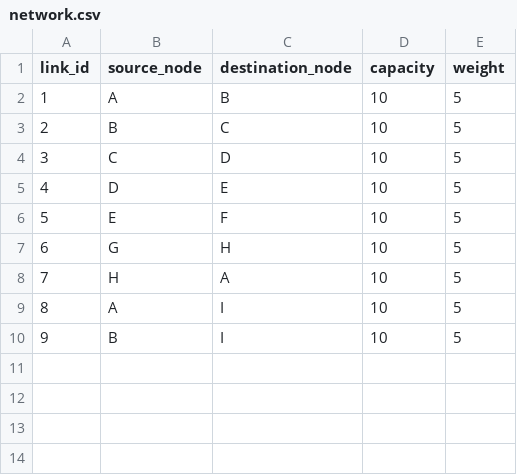
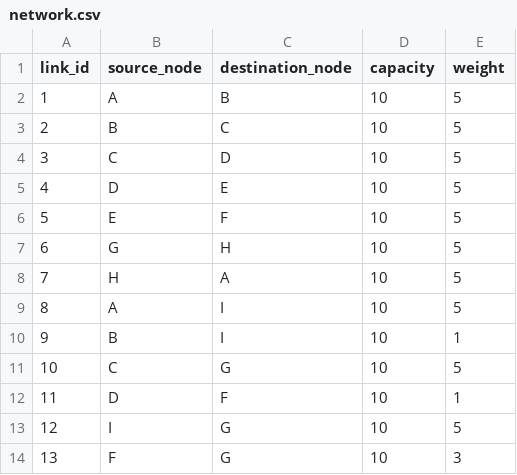
Before and after one commit to Sammy-ch/net_modeler, a CSV file: configuration/network.csv, drawn as a sheet.

Commit message:
added network shortest_path method and tests

```diff
--- a/configuration/network.csv
+++ b/configuration/network.csv
@@ -9,2 +9,6 @@
 "8","A","I","10","5","","","","",""
-"9","B","I","10","5","","","","",""
+"9","B","I","10","1","","","","",""
+"10","C","G","10","5","","","","",""
+"11","D","F","10","1","","","","",""
+"12","I","G","10","5","","","","",""
+"13","F","G","10","3","","","","",""
```
Also changed, not shown: 6 other files.
